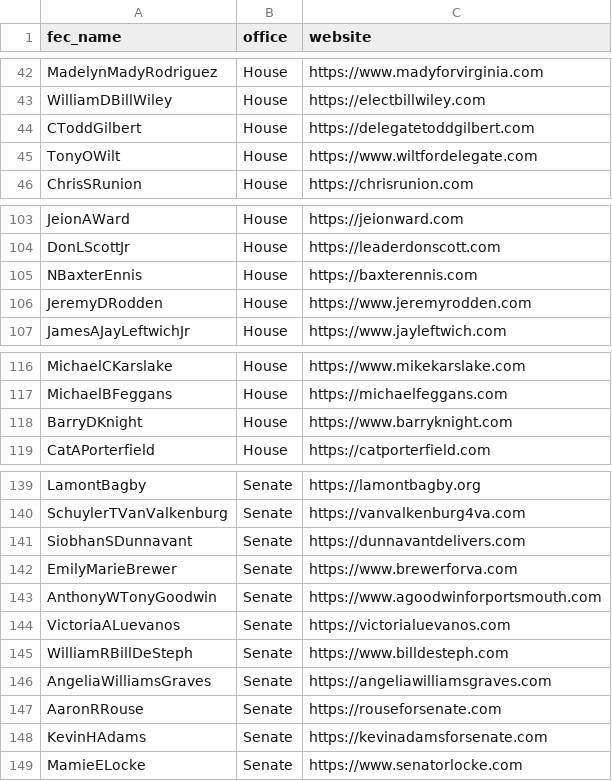
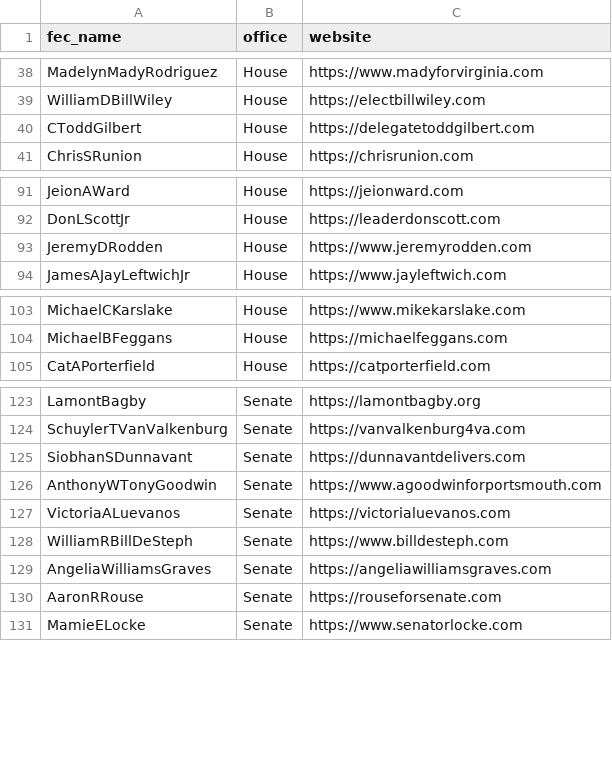
Before and after one commit to JawandS/JS-Polityzer, a CSV file: database/candidate_office_website.csv, drawn as a sheet; only a part is shown, gaps mark what is left out; the diff covers the shown part only.

```diff
--- a/database/candidate_office_website.csv
+++ b/database/candidate_office_website.csv
@@ -44,3 +40,2 @@ WilliamDBillWiley,House,https://electbillwiley.com
 CToddGilbert,House,https://delegatetoddgilbert.com
-TonyOWilt,House,https://www.wiltfordelegate.com
 ChrisSRunion,House,https://chrisrunion.com
@@ -104,3 +92,2 @@ JeionAWard,House,https://jeionward.com
 DonLScottJr,House,https://leaderdonscott.com
-NBaxterEnnis,House,https://baxterennis.com
 JeremyDRodden,House,https://www.jeremyrodden.com
@@ -117,3 +104,2 @@ MichaelCKarslake,House,https://www.mikekarslake.com
 MichaelBFeggans,House,https://michaelfeggans.com
-BarryDKnight,House,https://www.barryknight.com
 CatAPorterfield,House,https://catporterfield.com
@@ -141,3 +125,2 @@ SchuylerTVanValkenburg,Senate,https://vanvalkenburg4va.com
 SiobhanSDunnavant,Senate,https://dunnavantdelivers.com
-EmilyMarieBrewer,Senate,https://www.brewerforva.com
 AnthonyWTonyGoodwin,Senate,https://www.agoodwinforportsmouth.com
@@ -147,3 +130,2 @@ AngeliaWilliamsGraves,Senate,https://angeliawilliamsgraves.com
 AaronRRouse,Senate,https://rouseforsenate.com
-KevinHAdams,Senate,https://kevinadamsforsenate.com
 MamieELocke,Senate,https://www.senatorlocke.com
```
Also changed, not shown: 19 removed rows elsewhere in this file.
